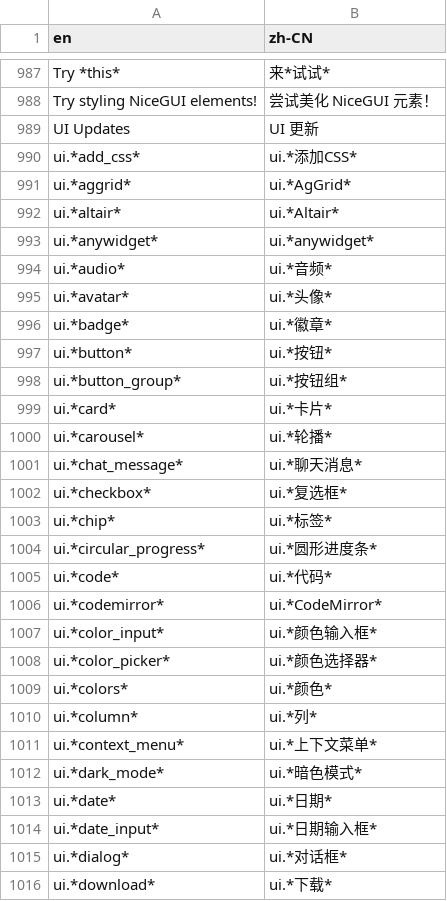
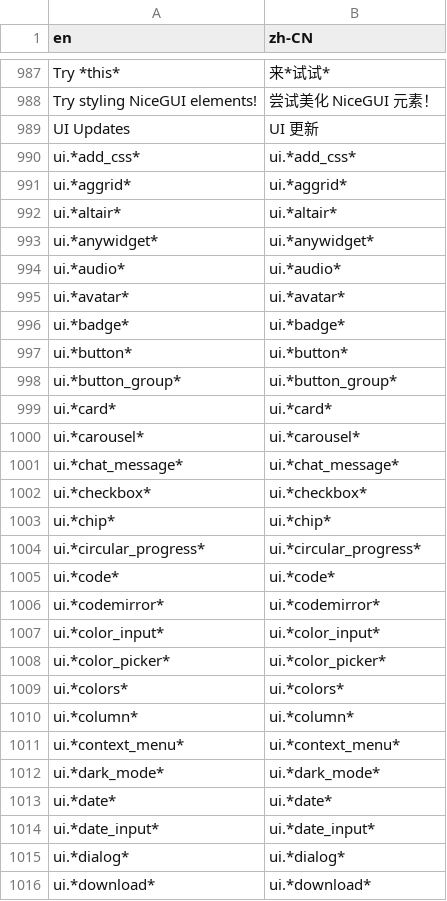
Before and after one commit to zauberzeug/nicegui, a CSV file: website/translate.csv, drawn as a sheet; only a part is shown, gaps mark what is left out; the diff covers the shown part only.

```diff
--- a/website/translate.csv
+++ b/website/translate.csv
@@ -5136,28 +5136,28 @@ Try styling NiceGUI elements!,尝试美化 NiceGUI 元素！
 UI Updates,UI 更新
-ui.*add_css*,ui.*添加CSS*
-ui.*aggrid*,ui.*AgGrid*
-ui.*altair*,ui.*Altair*
+ui.*add_css*,ui.*add_css*
+ui.*aggrid*,ui.*aggrid*
+ui.*altair*,ui.*altair*
 ui.*anywidget*,ui.*anywidget*
-ui.*audio*,ui.*音频*
-ui.*avatar*,ui.*头像*
-ui.*badge*,ui.*徽章*
-ui.*button*,ui.*按钮*
-ui.*button_group*,ui.*按钮组*
-ui.*card*,ui.*卡片*
-ui.*carousel*,ui.*轮播*
-ui.*chat_message*,ui.*聊天消息*
-ui.*checkbox*,ui.*复选框*
-ui.*chip*,ui.*标签*
-ui.*circular_progress*,ui.*圆形进度条*
-ui.*code*,ui.*代码*
-ui.*codemirror*,ui.*CodeMirror*
-ui.*color_input*,ui.*颜色输入框*
-ui.*color_picker*,ui.*颜色选择器*
-ui.*colors*,ui.*颜色*
-ui.*column*,ui.*列*
-ui.*context_menu*,ui.*上下文菜单*
-ui.*dark_mode*,ui.*暗色模式*
-ui.*date*,ui.*日期*
-ui.*date_input*,ui.*日期输入框*
-ui.*dialog*,ui.*对话框*
-ui.*download*,ui.*下载*
+ui.*audio*,ui.*audio*
+ui.*avatar*,ui.*avatar*
+ui.*badge*,ui.*badge*
+ui.*button*,ui.*button*
+ui.*button_group*,ui.*button_group*
+ui.*card*,ui.*card*
+ui.*carousel*,ui.*carousel*
+ui.*chat_message*,ui.*chat_message*
+ui.*checkbox*,ui.*checkbox*
+ui.*chip*,ui.*chip*
+ui.*circular_progress*,ui.*circular_progress*
+ui.*code*,ui.*code*
+ui.*codemirror*,ui.*codemirror*
+ui.*color_input*,ui.*color_input*
+ui.*color_picker*,ui.*color_picker*
+ui.*colors*,ui.*colors*
+ui.*column*,ui.*column*
+ui.*context_menu*,ui.*context_menu*
+ui.*dark_mode*,ui.*dark_mode*
+ui.*date*,ui.*date*
+ui.*date_input*,ui.*date_input*
+ui.*dialog*,ui.*dialog*
+ui.*download*,ui.*download*
```
Also changed, not shown: 97 edited cells elsewhere in this file, 1 other file.
